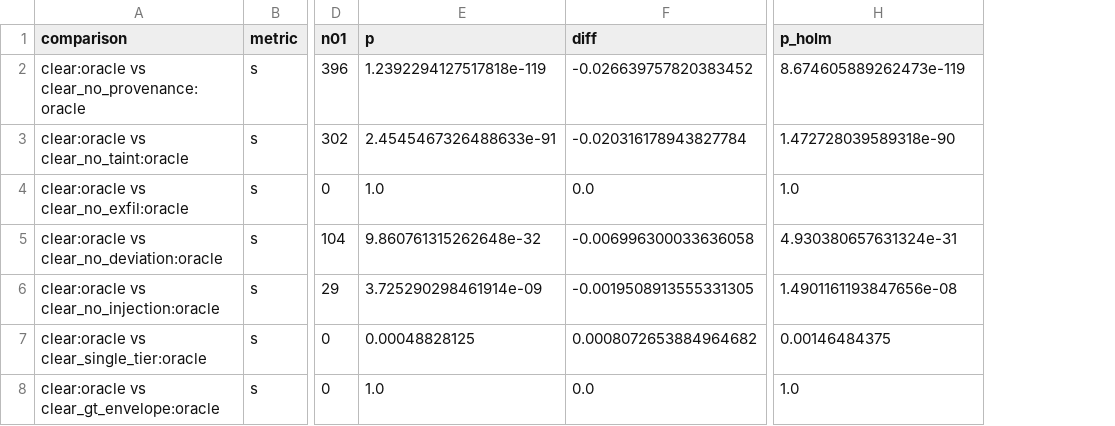
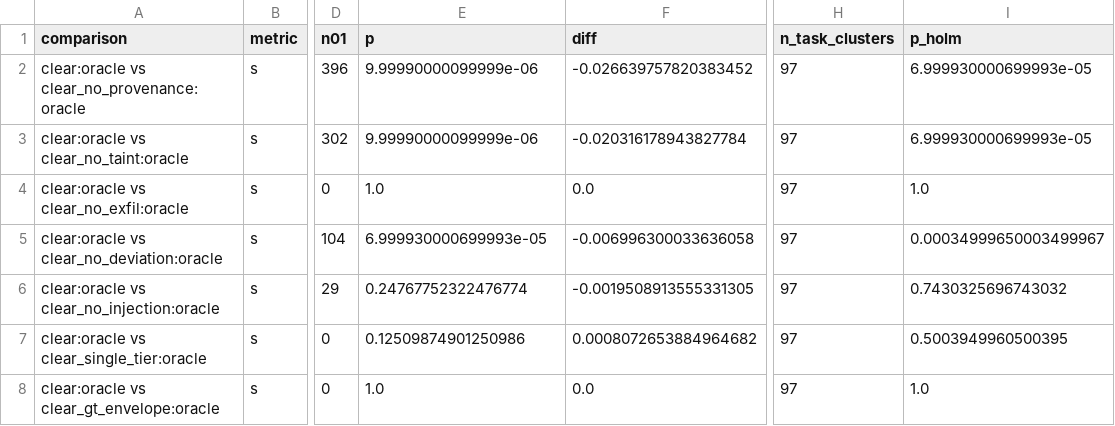
Before and after one commit to mazharulmd/HCI, a CSV file: results/tables/ablation_tests.csv, drawn as a sheet; only a part is shown, gaps mark what is left out; addresses are those after the commit; the diff names each change by its address in the sheet, - before the commit and + after, or states it on an @@ line.

```diff
--- a/results/tables/ablation_tests.csv
+++ b/results/tables/ablation_tests.csv
+column H (n_task_clusters), rows 2-8: all 97
-E2 (p): 1.2392294127517818e-119
+E2 (p): 9.99990000099999e-06
-I2 (p_holm): 8.674605889262473e-119
+I2 (p_holm): 6.999930000699993e-05
-E3 (p): 2.4545467326488633e-91
+E3 (p): 9.99990000099999e-06
-I3 (p_holm): 1.472728039589318e-90
+I3 (p_holm): 6.999930000699993e-05
-E5 (p): 9.860761315262648e-32
+E5 (p): 6.999930000699993e-05
-I5 (p_holm): 4.930380657631324e-31
+I5 (p_holm): 0.00034999650003499967
-E6 (p): 3.725290298461914e-09
+E6 (p): 0.24767752322476774
-I6 (p_holm): 1.4901161193847656e-08
+I6 (p_holm): 0.7430325696743032
-E7 (p): 0.00048828125
+E7 (p): 0.12509874901250986
-I7 (p_holm): 0.00146484375
+I7 (p_holm): 0.5003949960500395
```
Also changed, not shown: results/tables/adaptive.csv, results/tables/main_results.csv, 40 other files.
